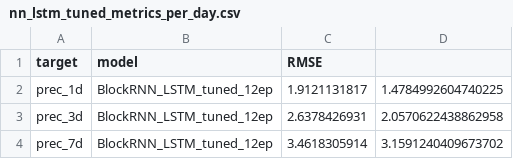
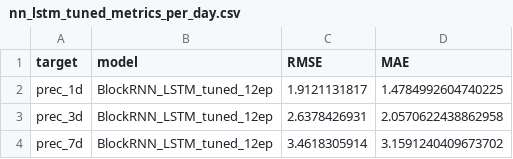
Before and after one commit to morischumacher/SUSCOMPWS2025, a CSV file: prediction_results/lstm/nn_lstm_tuned_metrics_per_day.csv, drawn as a sheet.

Commit message:
fix typo

```diff
--- a/prediction_results/lstm/nn_lstm_tuned_metrics_per_day.csv
+++ b/prediction_results/lstm/nn_lstm_tuned_metrics_per_day.csv
@@ -1,2 +1,2 @@
-target,model,RMSE
+target,model,RMSE,MAE
 prec_1d,BlockRNN_LSTM_tuned_12ep,1.9121131817,1.4784992604740225
```
